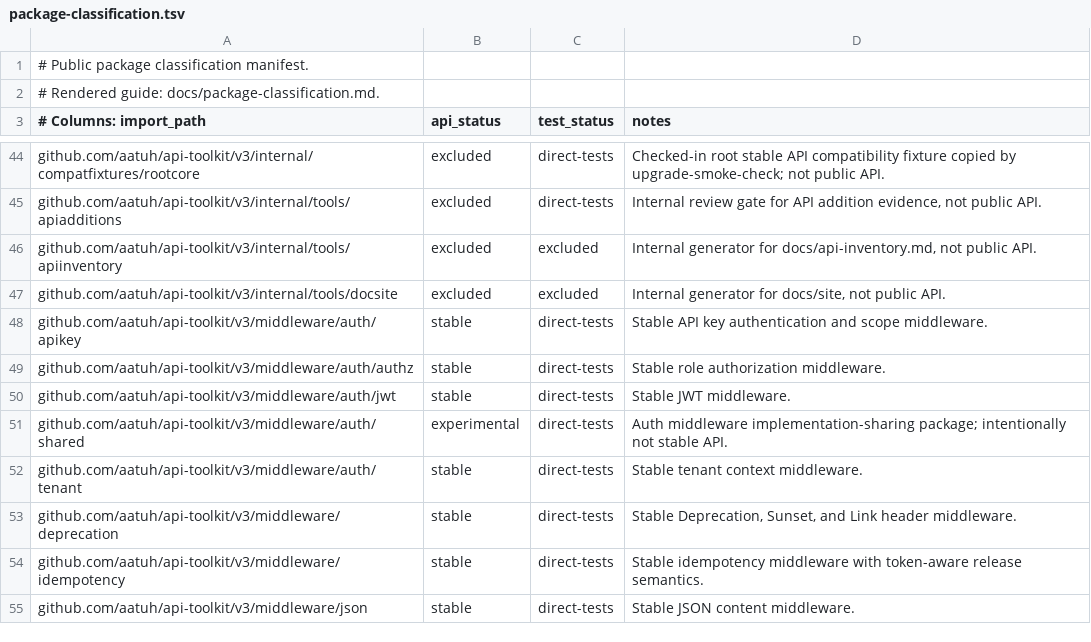
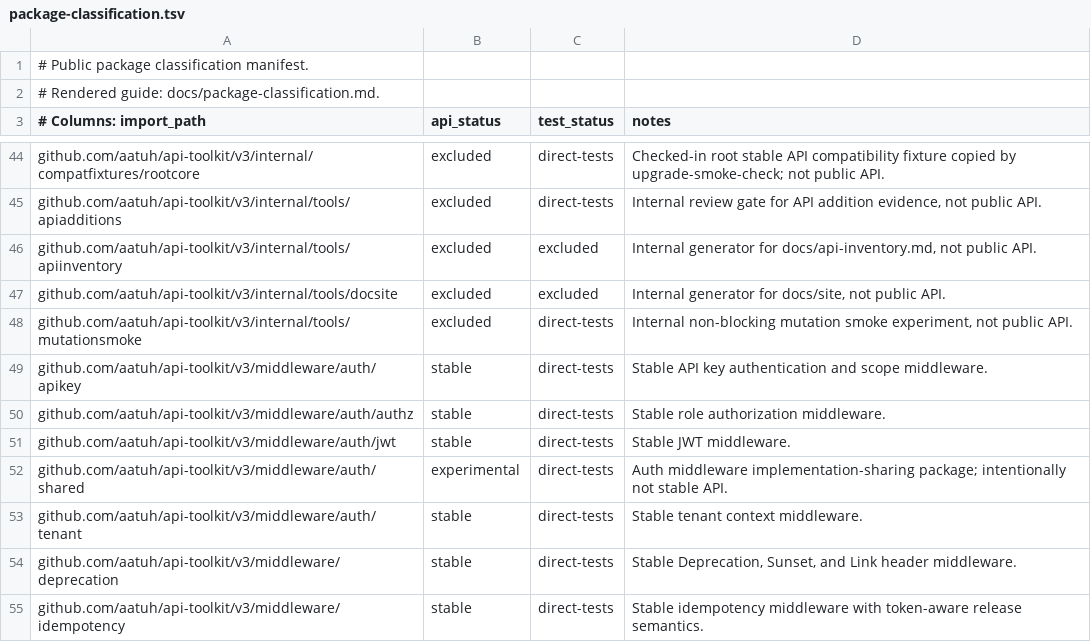
Before and after one commit to aatuh/api-toolkit, a TSV file: docs/package-classification.tsv, drawn as a sheet; only a part is shown, gaps mark what is left out; the shorter side is filled out with more unchanged rows.

Commit message:
test: add mutation smoke experiment

```diff
--- a/docs/package-classification.tsv
+++ b/docs/package-classification.tsv
@@ -47,2 +47,3 @@ github.com/aatuh/api-toolkit/v3/internal/tools/apiinventory	excluded	excluded	In
 github.com/aatuh/api-toolkit/v3/internal/tools/docsite	excluded	excluded	Internal generator for docs/site, not public API.
+github.com/aatuh/api-toolkit/v3/internal/tools/mutationsmoke	excluded	direct-tests	Internal non-blocking mutation smoke experiment, not public API.
 github.com/aatuh/api-toolkit/v3/middleware/auth/apikey	stable	direct-tests	Stable API key authentication and scope middleware.
```
Also changed, not shown: docs/package-owners.tsv, 8 other files.
